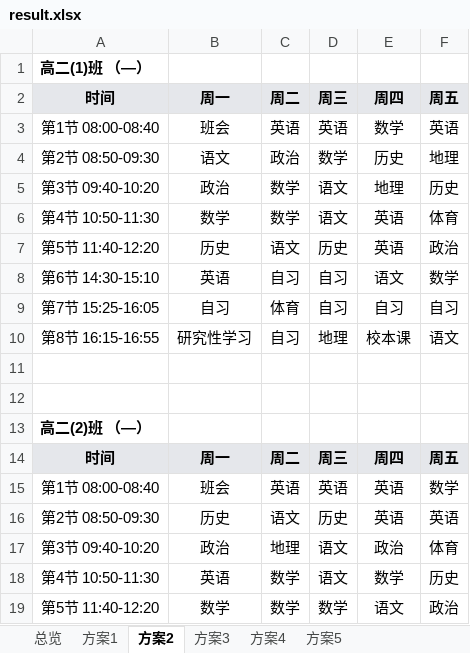
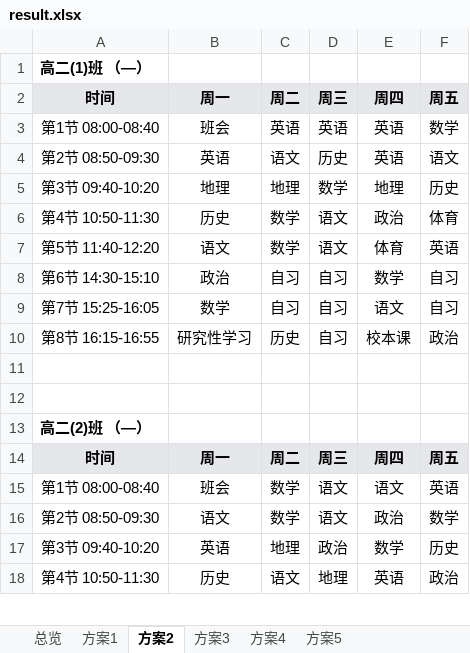
Before and after one commit to dustcpu/schedule, an Excel workbook: 测试存档/2026-09-26-连堂修复验证/25班-引擎实测/result.xlsx, sheet 方案2, drawn as a sheet; only a part is shown; values as stored, in another font and other column widths than the file's, no borders; removed rows and columns are numbered as before the commit, all else as after; the diff covers the shown part only; the diff names each change by its address in the sheet, - before the commit and + after, or states it on an @@ line.

```diff
--- a/测试存档/2026-09-26-连堂修复验证/25班-引擎实测/result.xlsx (sheet 方案2)
+++ b/测试存档/2026-09-26-连堂修复验证/25班-引擎实测/result.xlsx (sheet 方案2)
-E3: 数学
+E3: 英语
-F3: 英语
+F3: 数学
-row 4: 第2节 08:50-09:30 | 语文 | 政治 | 数学 | 历史 | 地理
+row 4: 第2节 08:50-09:30 | 英语 | 语文 | 历史 | 英语 | 语文
-B5: 政治
+B5: 地理
-C5: 数学
+C5: 地理
-D5: 语文
+D5: 数学
-B6: 数学
+B6: 历史
-E6: 英语
+E6: 政治
-row 7: 第5节 11:40-12:20 | 历史 | 语文 | 历史 | 英语 | 政治
+row 7: 第5节 11:40-12:20 | 语文 | 数学 | 语文 | 体育 | 英语
-B8: 英语
+B8: 政治
-E8: 语文
+E8: 数学
-F8: 数学
+F8: 自习
-B9: 自习
+B9: 数学
-C9: 体育
+C9: 自习
-E9: 自习
+E9: 语文
-C10: 自习
+C10: 历史
-D10: 地理
+D10: 自习
-F10: 语文
+F10: 政治
-C15: 英语
+C15: 数学
-D15: 英语
+D15: 语文
-E15: 英语
+E15: 语文
-F15: 数学
+F15: 英语
-row 16: 第2节 08:50-09:30 | 历史 | 语文 | 历史 | 英语 | 英语
-row 17: 第3节 09:40-10:20 | 政治 | 地理 | 语文 | 政治 | 体育
@@ row 28 moved to row 16: 第2节 08:50-09:30 @@
-A17: 第4节 10:50-11:30
+A17: 第3节 09:40-10:20
-C17: 数学
+C17: 地理
-D17: 语文
+D17: 政治
-row 19: 第5节 11:40-12:20 | 数学 | 数学 | 数学 | 语文 | 政治
+row 18: 第4节 10:50-11:30 | 历史 | 语文 | 地理 | 英语 | 政治
```
Also changed, not shown: 40 added rows, 38 removed rows and 449 edited cells elsewhere in this sheet, sheet 方案5, sheet 方案3, sheet 方案4, sheet 方案1, sheet 总览, 3 other files.
